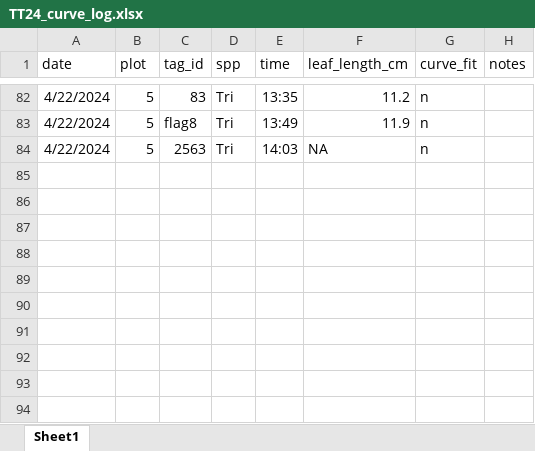
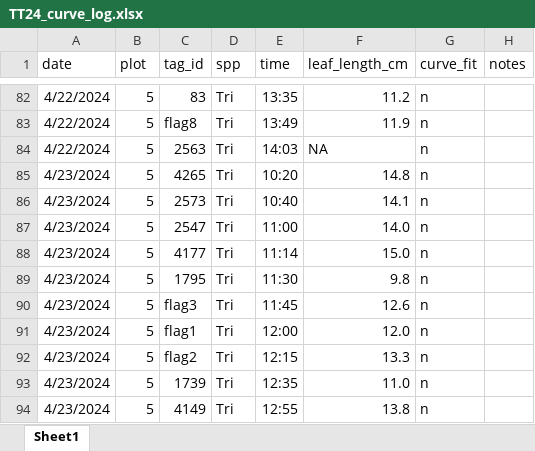
Before and after one commit to eaperkowski/2024_TT_phys, an Excel workbook: data_log_sheets/TT24_curve_log.xlsx, sheet Sheet1, drawn as a sheet; only a part is shown, gaps mark what is left out; values as stored, in another font and other column widths than the file's, no borders; the diff covers the shown part only; the diff names each change by its address in the sheet, - before the commit and + after, or states it on an @@ line.

```diff
--- a/data_log_sheets/TT24_curve_log.xlsx (sheet Sheet1)
+++ b/data_log_sheets/TT24_curve_log.xlsx (sheet Sheet1)
+row 85: 4/23/2024 | 5 | 4265 | Tri | 10:20 | 14.8 | n
+row 86: 4/23/2024 | 5 | 2573 | Tri | 10:40 | 14.1 | n
+row 87: 4/23/2024 | 5 | 2547 | Tri | 11:00 | 14.0 | n
+row 88: 4/23/2024 | 5 | 4177 | Tri | 11:14 | 15.0 | n
+row 89: 4/23/2024 | 5 | 1795 | Tri | 11:30 | 9.8 | n
+row 90: 4/23/2024 | 5 | flag3 | Tri | 11:45 | 12.6 | n
+row 91: 4/23/2024 | 5 | flag1 | Tri | 12:00 | 12.0 | n
+row 92: 4/23/2024 | 5 | flag2 | Tri | 12:15 | 13.3 | n
+row 93: 4/23/2024 | 5 | 1739 | Tri | 12:35 | 11.0 | n
+row 94: 4/23/2024 | 5 | 4149 | Tri | 12:55 | 13.8 | n
```
Also changed, not shown: 18 edited cells elsewhere in this sheet, data/TT24_phenology_dates.xlsx, 4 other files.
